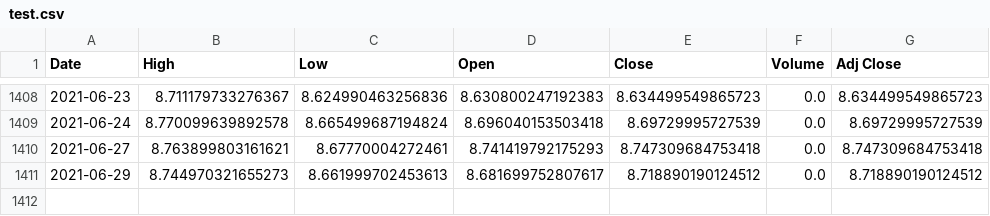
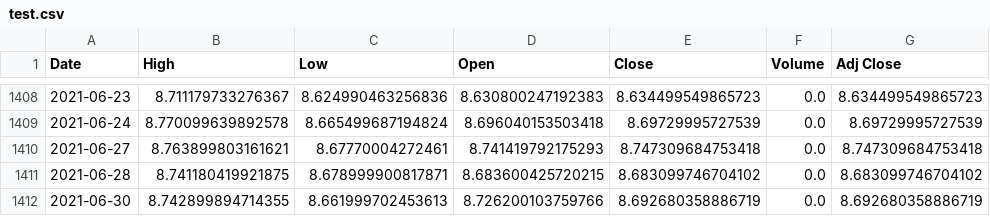
Before and after one commit to ardaozdemir/StockPrediction, a CSV file: test.csv, drawn as a sheet; only a part is shown, gaps mark what is left out; removed rows and columns are numbered as before the commit, all else as after; the diff names each change by its address in the sheet, - before the commit and + after, or states it on an @@ line.

```diff
--- a/test.csv
+++ b/test.csv
-row 1411: 2021-06-29 | 8.744970321655273 | 8.661999702453613 | 8.681699752807617 | 8.718890190124512 | 0.0 | 8.718890190124512
+row 1411: 2021-06-28 | 8.741180419921875 | 8.678999900817871 | 8.683600425720215 | 8.683099746704102 | 0.0 | 8.683099746704102
+row 1412: 2021-06-30 | 8.742899894714355 | 8.661999702453613 | 8.726200103759766 | 8.692680358886719 | 0.0 | 8.692680358886719
```
Also changed, not shown: forecast.csv, 1 other file.
